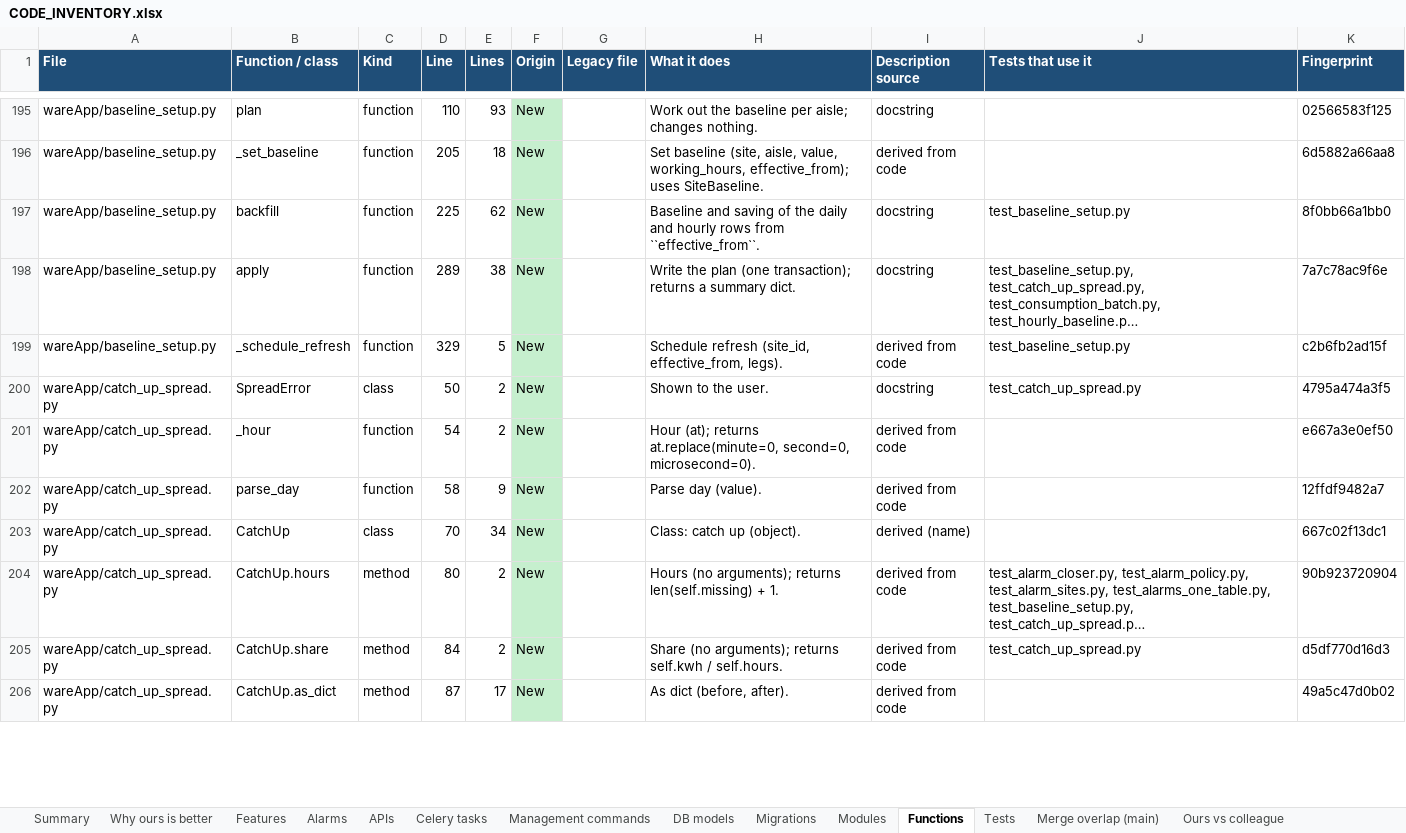
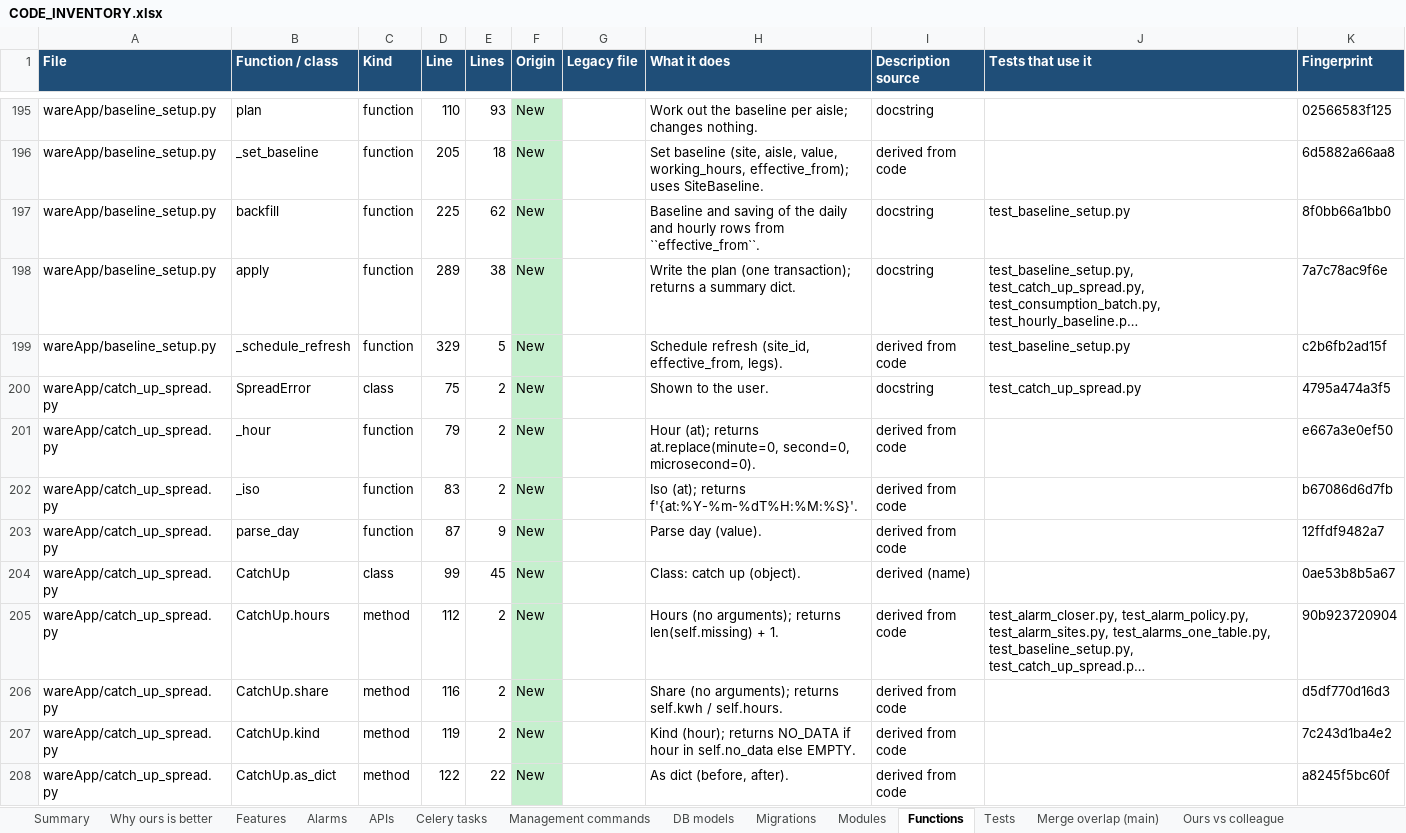
Before and after one commit to ashutoshdubey-aviconn/AVC-backend, an Excel workbook: docs/merge/CODE_INVENTORY.xlsx, sheet Functions, drawn as a sheet; only a part is shown, gaps mark what is left out; long unchanged cells end in …; values as stored, in another font and other column widths than the file's, no borders; addresses are those after the commit; the diff covers the shown part only; the diff names each change by its address in the sheet, - before the commit and + after, or states it on an @@ line.

Commit message:
feat: catch-up spread rework (night job, 5-day undo, history); simpler sync status
Catch-up spread (rules agreed 20 Nov; docs/consumption/CATCH_UP_SPREAD.md):
- Gap = hours without a row plus ERROR404 hours stored as 0
  (new RecoveryMonitor.error_hours). Real 0 kWh hours are never taken.
- A catch-up is offered only when the aisle is synced again, the next hour
  is in, and recovery of the gap has ended; otherwise it is listed as
  waiting.
- Manual spread required when the share is more than 3x the normal hour,
  or a spread day is outside 0.5-1.5x the aisle's daily average.
- Spread hours are real readings; hourly and daily are recalculated.
  Each spread keeps a per-hour record and a mode (manual / automatic).
  Undo works for 5 days; a history request lists past spreads.
- Hourly and daily recovery replies leave spread hours and days alone.
- Night job auto_spread_catch_ups: 19:00-11:00 every day and all Sunday,
  clear cases only. Doubtful cases are e-mailed once to the software team
  (send_software_team_email).
- Spike alarm 17: a big hour after a gap is a catch-up, even above the
  daily baseline; ERROR404 hours count as gap.
- Migration 0115 adds the fields and converts the existing spreads.

syncStatus/: rows are now synced / syncing, with recovery not_needed /
recovered / not_received / received. Adds last sync, last recovered,
attempts and last_requested_at; gap details removed.

Tests: test_catch_up_spread.py (18), test_sync_status_api.py (5).
Fixed timing-dependent test_gateway_health. Full suite: 544 tests pass.
Docs: CHANGELOG, feature tracker, API guide, alarm catalogue and code
inventory updated.

```diff
--- a/docs/merge/CODE_INVENTORY.xlsx (sheet Functions)
+++ b/docs/merge/CODE_INVENTORY.xlsx (sheet Functions)
-D200 (Line): 50
+D200 (Line): 75
-D201 (Line): 54
+D201 (Line): 79
+row 202: wareApp/catch_up_spread.py | _iso | function | 83 | 2 | New |  | Iso (at); returns f'{at:%Y-%m-%dT%H:%M:%S}'. | derived from code |  | b67086d6d7fb
-D203 (Line): 58
+D203 (Line): 87
-D204 (Line): 70
+D204 (Line): 99
-E204 (Lines): 34
+E204 (Lines): 45
-K204 (Fingerprint): 667c02f13dc1
+K204 (Fingerprint): 0ae53b8b5a67
-D205 (Line): 80
+D205 (Line): 112
-D206 (Line): 84
+D206 (Line): 116
-J206 (Tests that use it): test_catch_up_spread.py
+J206 (Tests that use it): (empty)
+row 207: wareApp/catch_up_spread.py | CatchUp.kind | method | 119 | 2 | New |  | Kind (hour); returns NO_DATA if hour in self.no_data else EMPTY. | derived from code |  | 7c243d1ba4e2
-D208 (Line): 87
+D208 (Line): 122
-E208 (Lines): 17
+E208 (Lines): 22
-K208 (Fingerprint): 49a5c47d0b02
+K208 (Fingerprint): a8245f5bc60f
```
Also changed, not shown: 27 added rows and 111 edited cells elsewhere in this sheet, sheet Modules, sheet Features, sheet Summary, sheet Celery tasks, sheet DB models, sheet Migrations, 4 more sheets, docs/alarms/ALARM_CATALOGUE.xlsx, docs/features/FEATURE_TRACKER.xlsx, 26 other files.
